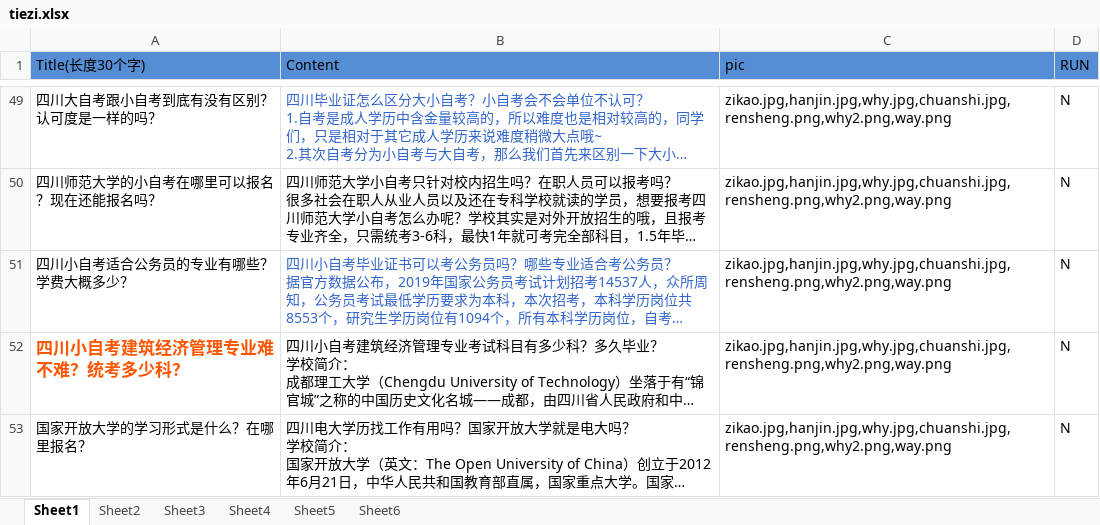
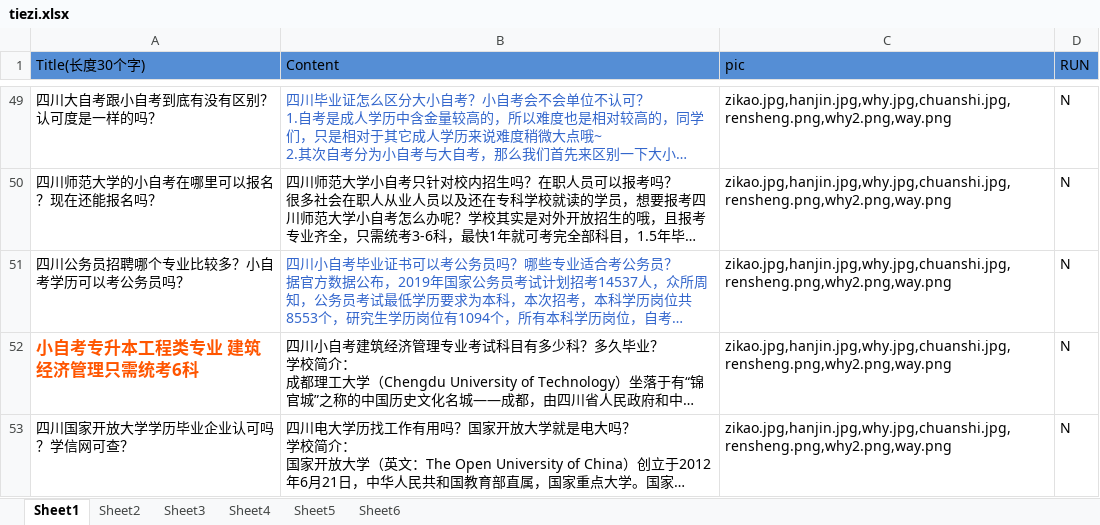
Before and after one commit to Alwinwenzhe/Lipei_app, an Excel workbook: data/tiezi.xlsx, sheet Sheet1, drawn as a sheet; only a part is shown, gaps mark what is left out; long unchanged cells end in …; values as stored, in another font and other column widths than the file's, no borders; the diff covers the shown part only; the diff names each change by its address in the sheet, - before the commit and + after, or states it on an @@ line.

```diff
--- a/data/tiezi.xlsx (sheet Sheet1)
+++ b/data/tiezi.xlsx (sheet Sheet1)
-A51 (Title(长度30个字)): 四川小自考适合公务员的专业有哪些？学费大概多少？
+A51 (Title(长度30个字)): 四川公务员招聘哪个专业比较多？小自考学历可以考公务员吗？
-A52 (Title(长度30个字)): 四川小自考建筑经济管理专业难不难？统考多少科？
+A52 (Title(长度30个字)): 小自考专升本工程类专业 建筑经济管理只需统考6科
-A53 (Title(长度30个字)): 国家开放大学的学习形式是什么？在哪里报名？
+A53 (Title(长度30个字)): 四川国家开放大学学历毕业企业认可吗？学信网可查？
```
Also changed, not shown: 1 added row, 1 removed row and 17 edited cells elsewhere in this sheet, 1 other file.
